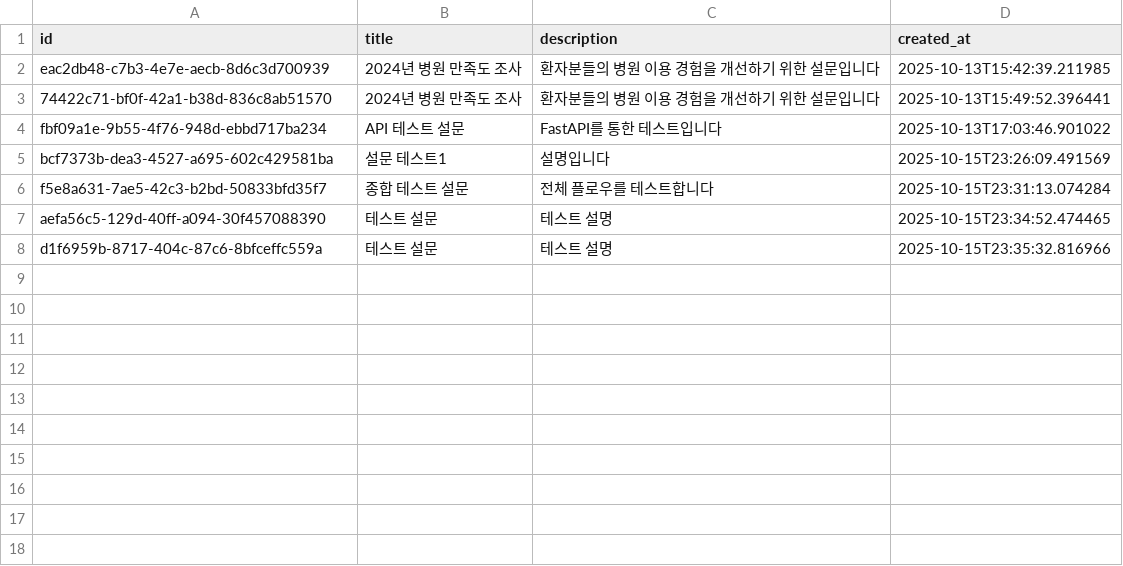
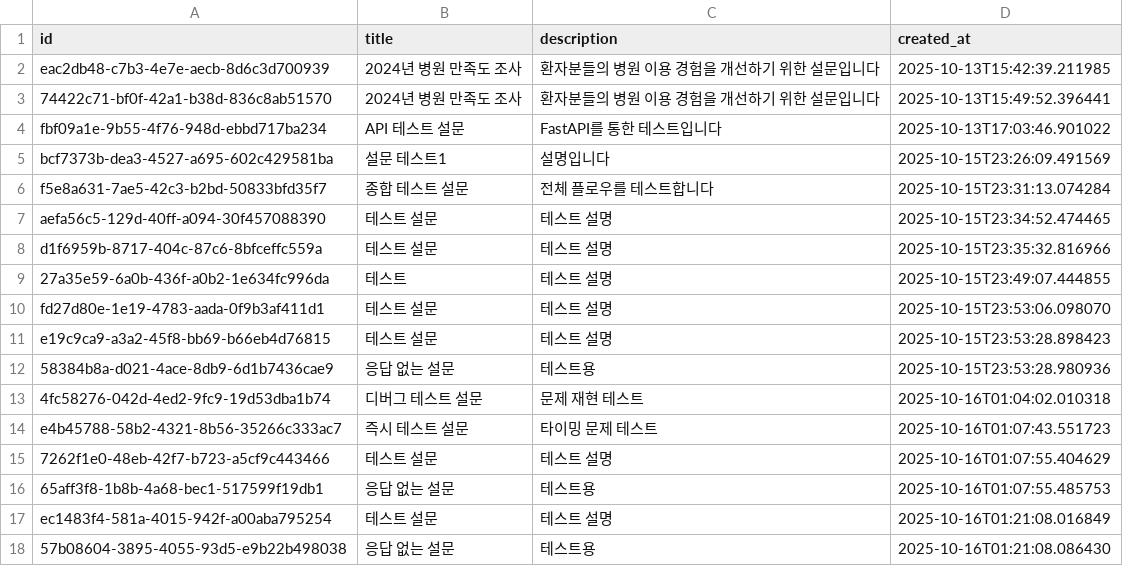
Before and after one commit to ckdtjq0011/saas_survey, a CSV file: data/surveys.csv, drawn as a sheet; the diff names each change by its address in the sheet, - before the commit and + after, or states it on an @@ line.

```diff
--- a/data/surveys.csv
+++ b/data/surveys.csv
+row 9: 27a35e59-6a0b-436f-a0b2-1e634fc996da | 테스트 | 테스트 설명 | 2025-10-15T23:49:07.444855
+row 10: fd27d80e-1e19-4783-aada-0f9b3af411d1 | 테스트 설문 | 테스트 설명 | 2025-10-15T23:53:06.098070
+row 11: e19c9ca9-a3a2-45f8-bb69-b66eb4d76815 | 테스트 설문 | 테스트 설명 | 2025-10-15T23:53:28.898423
+row 12: 58384b8a-d021-4ace-8db9-6d1b7436cae9 | 응답 없는 설문 | 테스트용 | 2025-10-15T23:53:28.980936
+row 13: 4fc58276-042d-4ed2-9fc9-19d53dba1b74 | 디버그 테스트 설문 | 문제 재현 테스트 | 2025-10-16T01:04:02.010318
+row 14: e4b45788-58b2-4321-8b56-35266c333ac7 | 즉시 테스트 설문 | 타이밍 문제 테스트 | 2025-10-16T01:07:43.551723
+row 15: 7262f1e0-48eb-42f7-b723-a5cf9c443466 | 테스트 설문 | 테스트 설명 | 2025-10-16T01:07:55.404629
+row 16: 65aff3f8-1b8b-4a68-bec1-517599f19db1 | 응답 없는 설문 | 테스트용 | 2025-10-16T01:07:55.485753
+row 17: ec1483f4-581a-4015-942f-a00aba795254 | 테스트 설문 | 테스트 설명 | 2025-10-16T01:21:08.016849
+row 18: 57b08604-3895-4055-93d5-e9b22b498038 | 응답 없는 설문 | 테스트용 | 2025-10-16T01:21:08.086430
```
Also changed, not shown: data/questions.csv, data/responses.csv, 32 other files.
